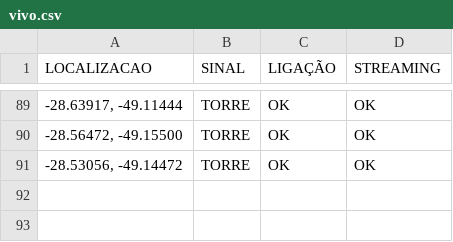
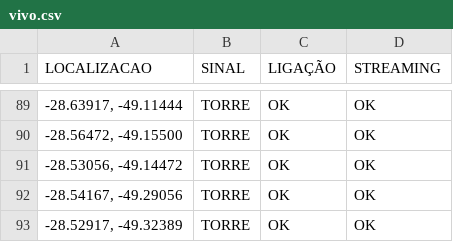
Before and after one commit to rafaelmanarin-network/mapa-cobertura, a CSV file: vivo.csv, drawn as a sheet; only a part is shown, gaps mark what is left out; the diff names each change by its address in the sheet, - before the commit and + after, or states it on an @@ line.

Commit message:
n8n-May 7, 2026

```diff
--- a/vivo.csv
+++ b/vivo.csv
+row 92: -28.54167, -49.29056 | TORRE | OK | OK
+row 93: -28.52917, -49.32389 | TORRE | OK | OK
```
